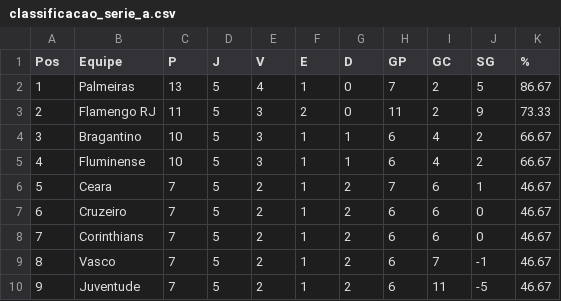
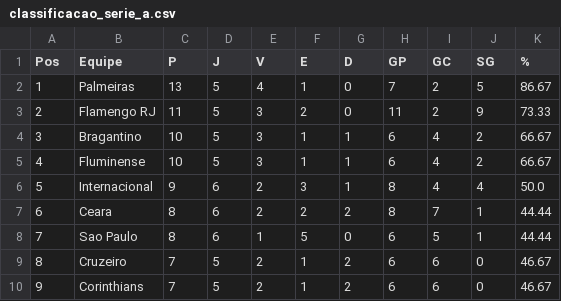
Before and after one commit to tlvzz/campeonato-brasileiro, a CSV file: classificacao_serie_a.csv, drawn as a sheet; only a part is shown; the diff covers the shown part only.

```diff
--- a/classificacao_serie_a.csv
+++ b/classificacao_serie_a.csv
@@ -5,6 +5,6 @@
 4,Fluminense,10,5,3,1,1,6,4,2,66.67
-5,Ceara,7,5,2,1,2,7,6,1,46.67
-6,Cruzeiro,7,5,2,1,2,6,6,0,46.67
-7,Corinthians,7,5,2,1,2,6,6,0,46.67
-8,Vasco,7,5,2,1,2,6,7,-1,46.67
-9,Juventude,7,5,2,1,2,6,11,-5,46.67
+5,Internacional,9,6,2,3,1,8,4,4,50.0
+6,Ceara,8,6,2,2,2,8,7,1,44.44
+7,Sao Paulo,8,6,1,5,0,6,5,1,44.44
+8,Cruzeiro,7,5,2,1,2,6,6,0,46.67
+9,Corinthians,7,5,2,1,2,6,6,0,46.67
```
Also changed, not shown: 56 edited cells elsewhere in this file, resultados_serie_a.csv, 1 other file.
